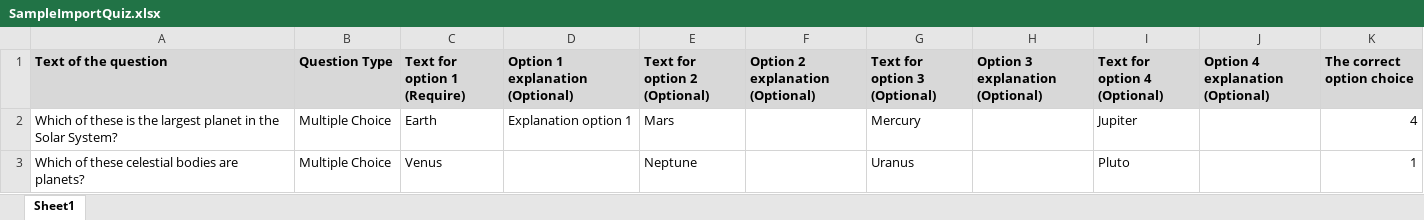
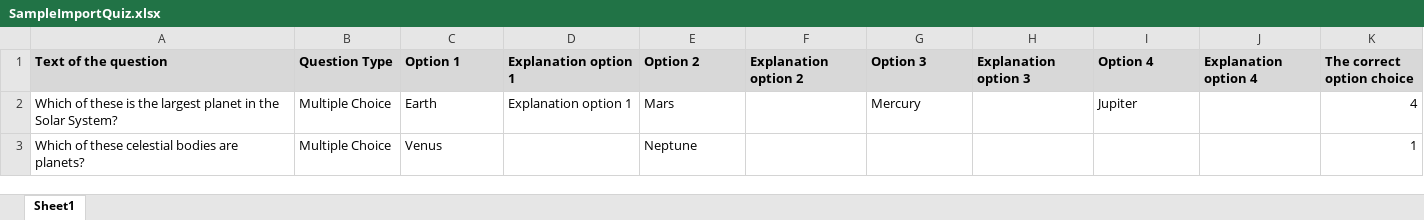
Before and after one commit to BuiVanHuy001/CodeZone, an Excel workbook: public/excel_file/SampleImportQuiz.xlsx, sheet Sheet1, drawn as a sheet; values as stored, in another font and other column widths than the file's, no borders; the diff names each change by its address in the sheet, - before the commit and + after, or states it on an @@ line.

```diff
--- a/public/excel_file/SampleImportQuiz.xlsx (sheet Sheet1)
+++ b/public/excel_file/SampleImportQuiz.xlsx (sheet Sheet1)
-C1: Text for option 1 (Require)
+C1: Option 1
-D1: Option 1 explanation (Optional)
+D1: Explanation option 1
-E1: Text for option 2 (Optional)
+E1: Option 2
-F1: Option 2 explanation (Optional)
+F1: Explanation option 2
-G1: Text for option 3 (Optional)
+G1: Option 3
-H1: Option 3 explanation (Optional)
+H1: Explanation option 3
-I1: Text for option 4 (Optional)
+I1: Option 4
-J1: Option 4 explanation (Optional)
+J1: Explanation option 4
-G3 (Option 3): Uranus
+G3 (Option 3): (empty)
-I3 (Option 4): Pluto
+I3 (Option 4): (empty)
```
Also changed, not shown: 29 other files.
